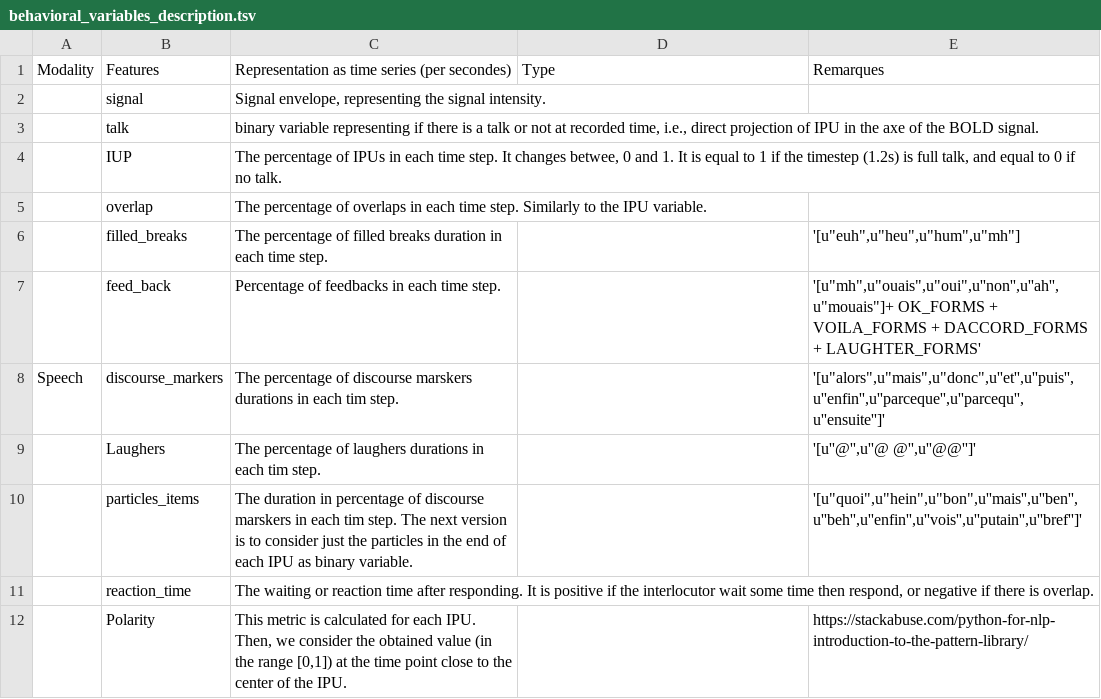
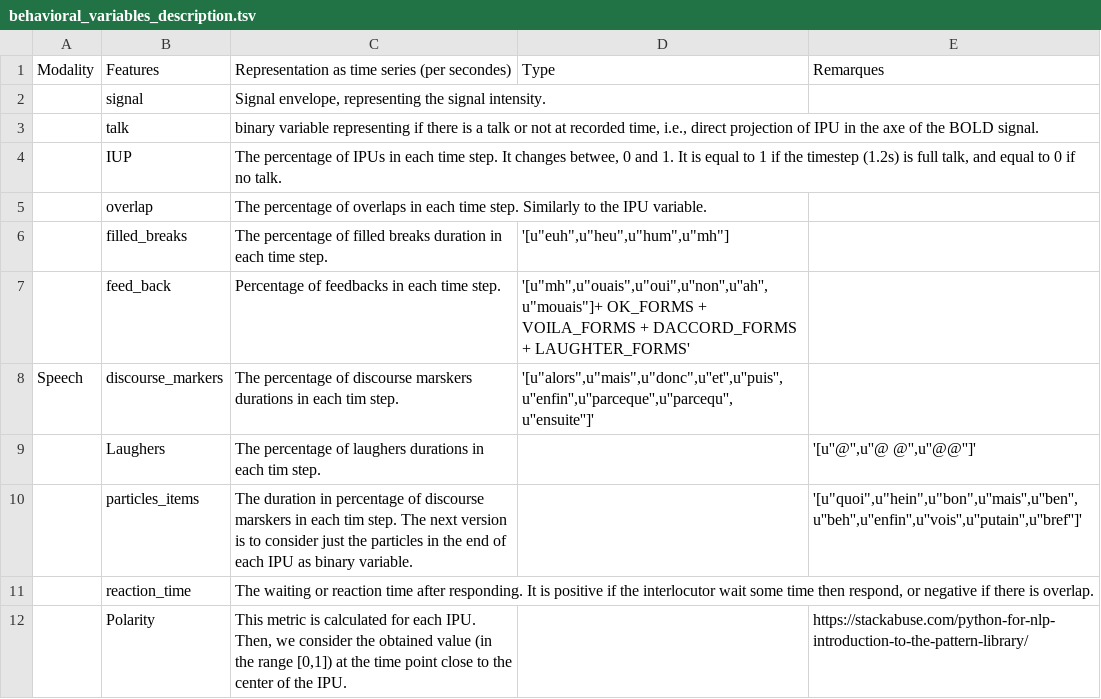
Before and after one commit to Hmamouche/NeuroTSConvers, a TSV file: behavioral_variables_description.tsv, drawn as a sheet; only a part is shown.

Commit message:
Update behavioral_variables_description.tsv

```diff
--- a/behavioral_variables_description.tsv
+++ b/behavioral_variables_description.tsv
@@ -5,5 +5,5 @@ Modality	Features	Representation as time series (per secondes)	Type	Remarques
 	overlap	The percentage of overlaps  in each time step. Similarly to the IPU variable.		
-	filled_breaks	The percentage of filled breaks duration  in each time step.		'[u"euh",u"heu",u"hum",u"mh"]
-	feed_back	Percentage of feedbacks in each time step.		'[u"mh",u"ouais",u"oui",u''non'',u''ah'',u"mouais"]+ OK_FORMS + VOILA_FORMS + DACCORD_FORMS + LAUGHTER_FORMS'
-Speech	discourse_markers	The percentage of discourse marskers durations in each tim step.		'[u"alors",u"mais",u"donc",u''et'',u''puis'',u''enfin'',u''parceque'',u''parcequ'',u''ensuite'']'
+	filled_breaks	The percentage of filled breaks duration  in each time step.	'[u"euh",u"heu",u"hum",u"mh"]
+	feed_back	Percentage of feedbacks in each time step.	'[u"mh",u"ouais",u"oui",u''non'',u''ah'',u"mouais"]+ OK_FORMS + VOILA_FORMS + DACCORD_FORMS + LAUGHTER_FORMS'
+Speech	discourse_markers	The percentage of discourse marskers durations in each tim step.	'[u"alors",u"mais",u"donc",u''et'',u''puis'',u''enfin'',u''parceque'',u''parcequ'',u''ensuite'']'
 	Laughers	The  percentage of laughers durations in each tim step.		'[u''@'',u''@ @'',u''@@'']'
```
